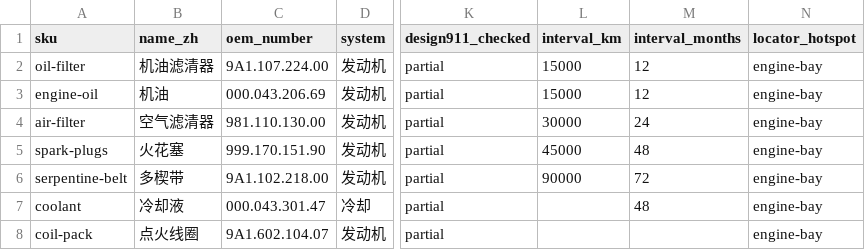
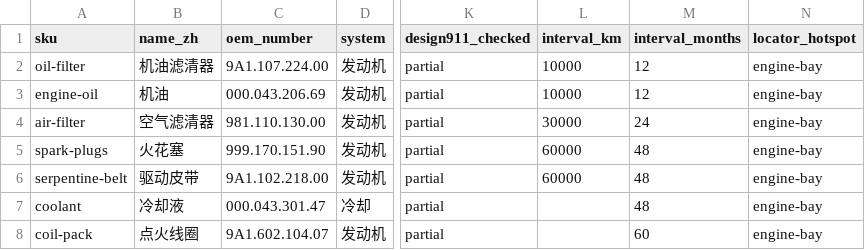
Before and after one commit to remoonlight/flat-six, a CSV file: data/petka/engine-bay/parts.csv, drawn as a sheet; only a part is shown, gaps mark what is left out; the diff names each change by its address in the sheet, - before the commit and + after, or states it on an @@ line.

```diff
--- a/data/petka/engine-bay/parts.csv
+++ b/data/petka/engine-bay/parts.csv
-L2:L3 (interval_km): 15000
+L2:L3 (interval_km): 10000
-L5 (interval_km): 45000
+L5 (interval_km): 60000
-B6 (name_zh): 多楔带
+B6 (name_zh): 驱动皮带
-L6 (interval_km): 90000
+L6 (interval_km): 60000
-M6 (interval_months): 72
+M6 (interval_months): 48
-M8 (interval_months): (empty)
+M8 (interval_months): 60
```
Also changed, not shown: data/petka/brakes/parts.csv, data/petka/chassis/parts.csv, 21 other files.
